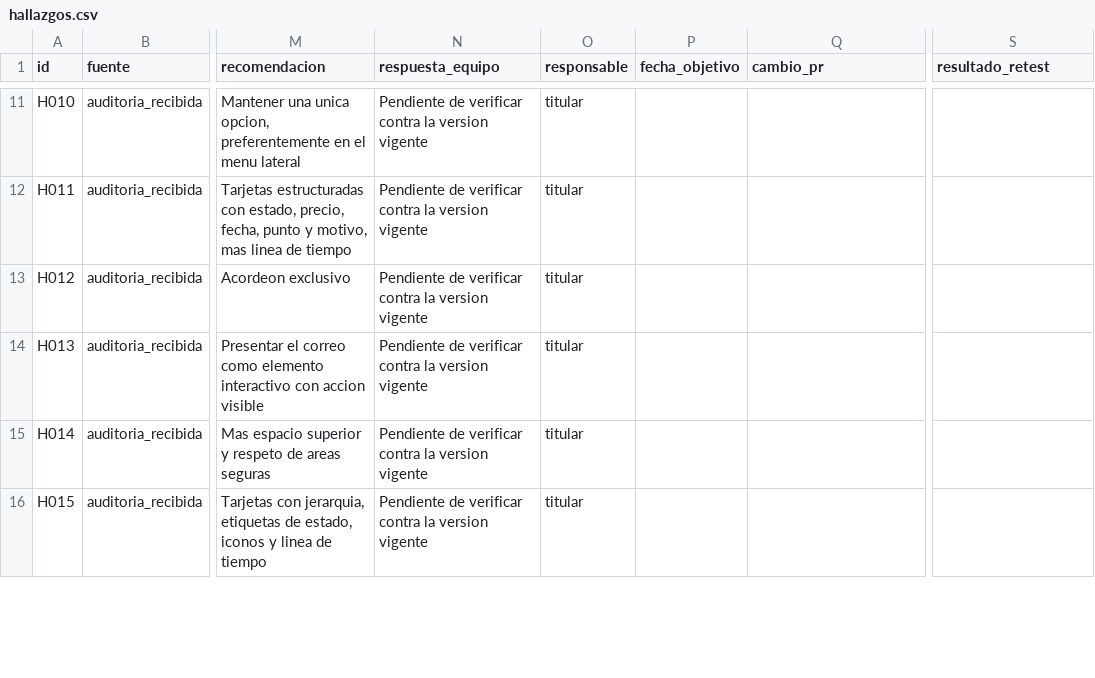
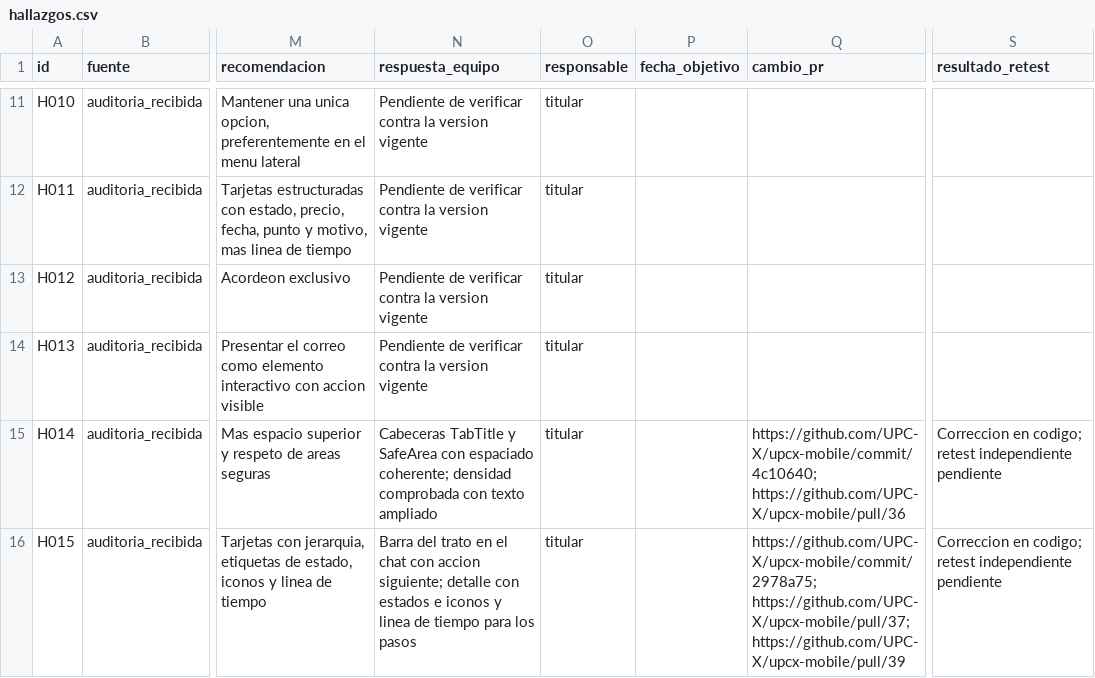
Before and after one commit to UPC-X/report-UPC, a CSV file: docs/validacion/hallazgos.csv, drawn as a sheet; only a part is shown, gaps mark what is left out; the diff covers the shown part only; the diff names each change by its address in the sheet, - before the commit and + after, or states it on an @@ line.

Commit message:
docs: registrar correcciones móviles con retest pendiente (#47)
Documentar evidencia de H004, H014-H016 y H022 y distinguir corrección de código de validación independiente.

```diff
--- a/docs/validacion/hallazgos.csv
+++ b/docs/validacion/hallazgos.csv
-N15 (respuesta_equipo): Pendiente de verificar contra la version vigente
+N15 (respuesta_equipo): Cabeceras TabTitle y SafeArea con espaciado coherente; densidad comprobada con texto ampliado
-Q15 (cambio_pr): (empty)
+Q15 (cambio_pr): https://github.com/UPC-X/upcx-mobile/commit/4c10640; https://github.com/UPC-X/upcx-mobile/pull/36
-S15:S16 (resultado_retest): (empty)
+S15:S16 (resultado_retest): Correccion en codigo; retest independiente pendiente
-N16 (respuesta_equipo): Pendiente de verificar contra la version vigente
+N16 (respuesta_equipo): Barra del trato en el chat con accion siguiente; detalle con estados e iconos y linea de tiempo para los pasos
-Q16 (cambio_pr): (empty)
+Q16 (cambio_pr): https://github.com/UPC-X/upcx-mobile/commit/2978a75; https://github.com/UPC-X/upcx-mobile/pull/37; https://github.com/UPC-X/upcx-mobile/pull/39
```
Also changed, not shown: 9 edited cells elsewhere in this file, 1 other file.
